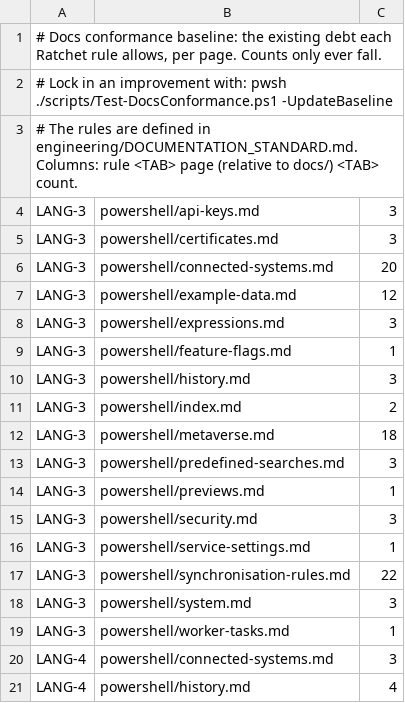
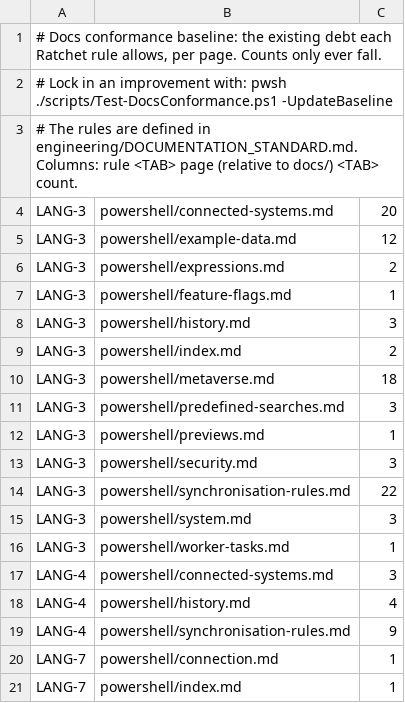
Before and after one commit to TetronIO/JIM, a TSV file: docs/.conformance/baseline.tsv, drawn as a sheet; only a part is shown; the shorter side is filled out with more unchanged rows.

```diff
--- a/docs/.conformance/baseline.tsv
+++ b/docs/.conformance/baseline.tsv
@@ -3,7 +3,5 @@
 # The rules are defined in engineering/DOCUMENTATION_STANDARD.md. Columns: rule <TAB> page (relative to docs/) <TAB> count.
-LANG-3	powershell/api-keys.md	3
-LANG-3	powershell/certificates.md	3
 LANG-3	powershell/connected-systems.md	20
 LANG-3	powershell/example-data.md	12
-LANG-3	powershell/expressions.md	3
+LANG-3	powershell/expressions.md	2
 LANG-3	powershell/feature-flags.md	1
@@ -15,3 +13,2 @@ LANG-3	powershell/previews.md	1
 LANG-3	powershell/security.md	3
-LANG-3	powershell/service-settings.md	1
 LANG-3	powershell/synchronisation-rules.md	22
```
Also changed, not shown: 32 other files.
